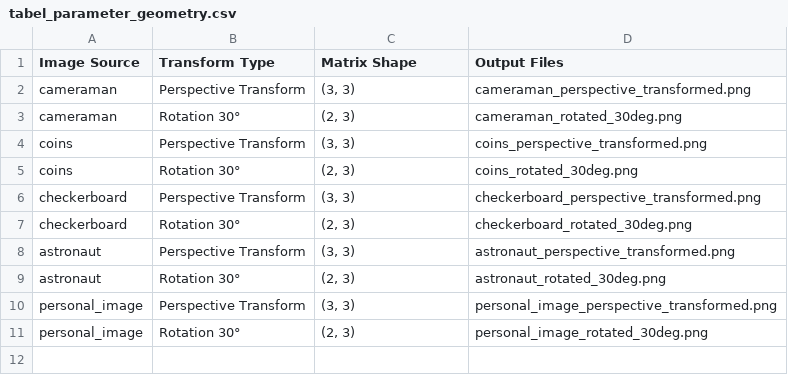
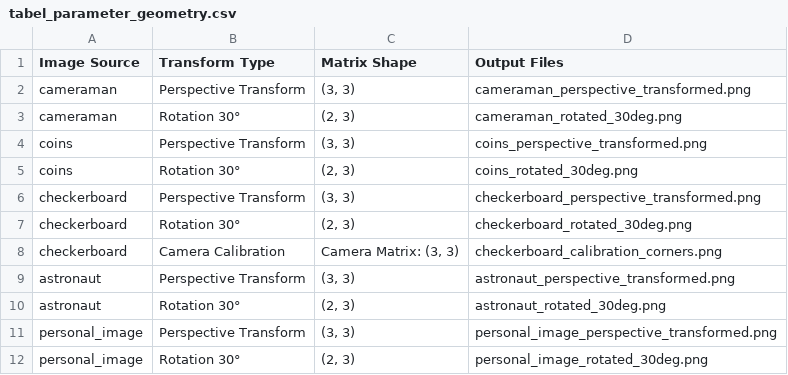
Before and after one commit to RayNoor0/Tugas1_CompVis, a CSV file: 04_geometry/output/tabel_parameter_geometry.csv, drawn as a sheet; the diff names each change by its address in the sheet, - before the commit and + after, or states it on an @@ line.

Commit message:
fix: parameter for checkboard corner checking

```diff
--- a/04_geometry/output/tabel_parameter_geometry.csv
+++ b/04_geometry/output/tabel_parameter_geometry.csv
+row 8: checkerboard | Camera Calibration | Camera Matrix: (3, 3) | checkerboard_calibration_corners.png
```
Also changed, not shown: 3 other files.
